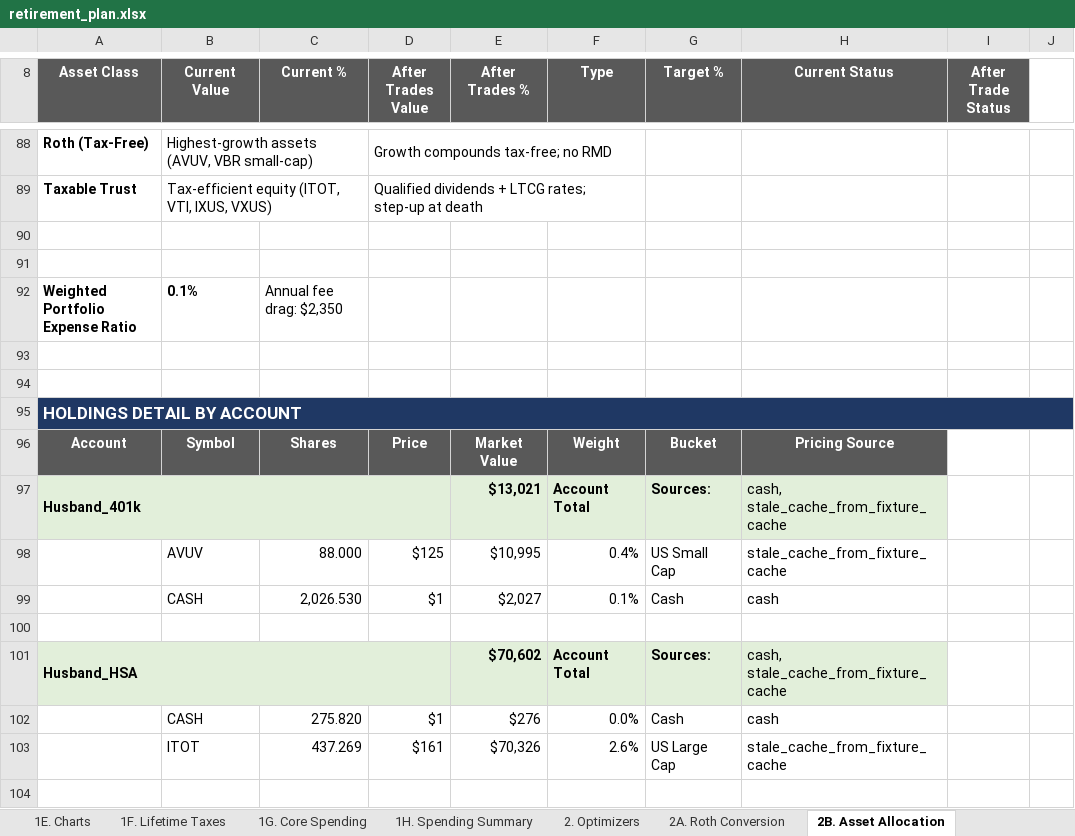
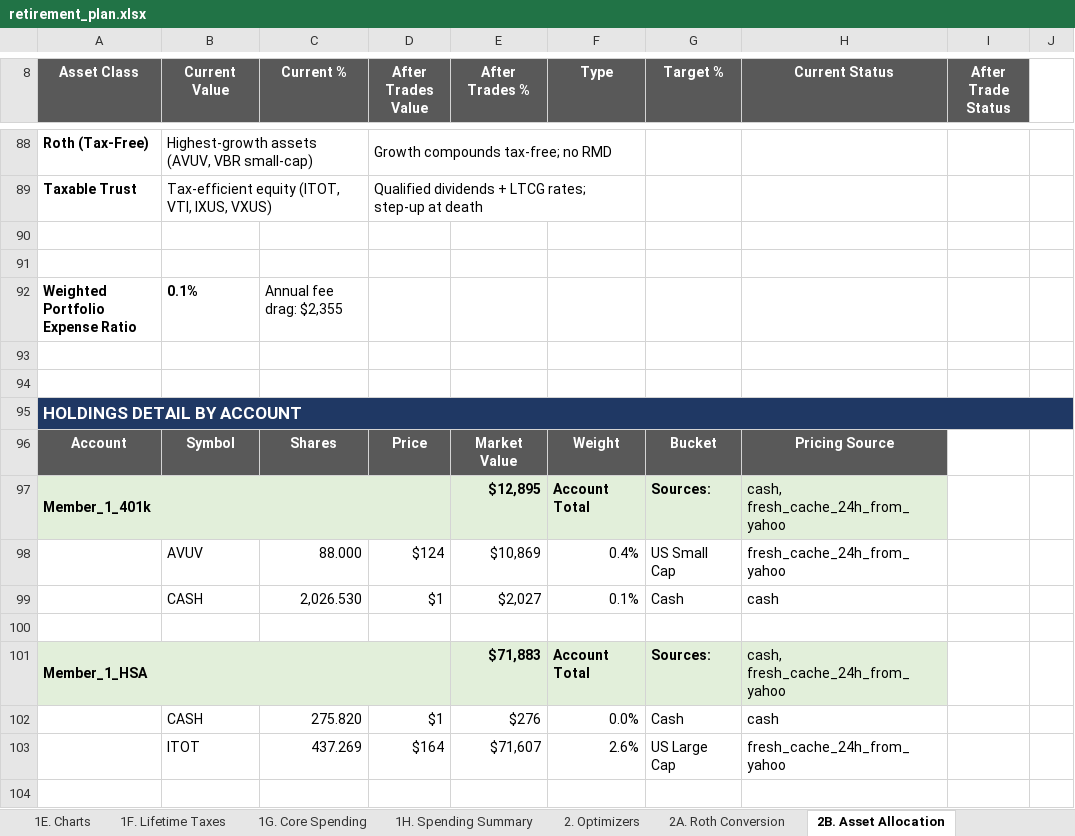
Before and after one commit to matthartzman/retirement_system, an Excel workbook: output/retirement_plan.xlsx, sheet 2B. Asset Allocation, drawn as a sheet; only a part is shown, gaps mark what is left out; values as stored, in another font and other column widths than the file's, no borders; the diff covers the shown part only; the diff names each change by its address in the sheet, - before the commit and + after, or states it on an @@ line.

```diff
--- a/output/retirement_plan.xlsx (sheet 2B. Asset Allocation)
+++ b/output/retirement_plan.xlsx (sheet 2B. Asset Allocation)
-C92 (Current %): Annual fee drag: $2,350
+C92 (Current %): Annual fee drag: $2,355
-A97 (Asset Class): Husband_401k
+A97 (Asset Class): Member_1_401k
-E97 (After Trades %): $13,021
+E97 (After Trades %): $12,895
-H97 (Current Status): cash, stale_cache_from_fixture_cache
+H97 (Current Status): cash, fresh_cache_24h_from_yahoo
-D98 (After Trades Value): $125
+D98 (After Trades Value): $124
-E98 (After Trades %): $10,995
+E98 (After Trades %): $10,869
-H98 (Current Status): stale_cache_from_fixture_cache
+H98 (Current Status): fresh_cache_24h_from_yahoo
-A101 (Asset Class): Husband_HSA
+A101 (Asset Class): Member_1_HSA
-E101 (After Trades %): $70,602
+E101 (After Trades %): $71,883
-H101 (Current Status): cash, stale_cache_from_fixture_cache
+H101 (Current Status): cash, fresh_cache_24h_from_yahoo
-D103 (After Trades Value): $161
+D103 (After Trades Value): $164
-E103 (After Trades %): $70,326
+E103 (After Trades %): $71,607
-H103 (Current Status): stale_cache_from_fixture_cache
+H103 (Current Status): fresh_cache_24h_from_yahoo
```
Also changed, not shown: 12 added rows, 12 removed rows, 314 edited cells and cell formats elsewhere in this sheet, sheet 4C. Account Reconciliation, sheet 1C. Cash Flow, sheet 2D. Social Security, sheet 3A. Monte Carlo, sheet 1B. Net Worth, sheet 4E. RMD Audit, 15 more sheets, hidden cells, charts or pictures, 21 other files.
